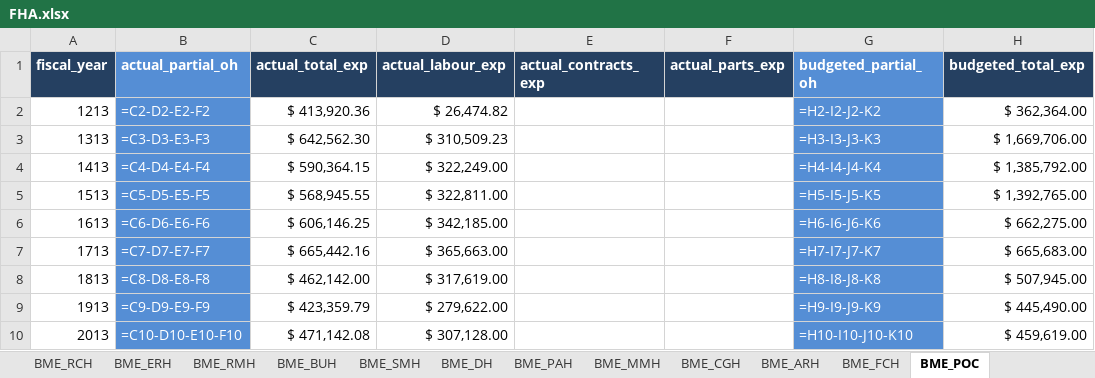
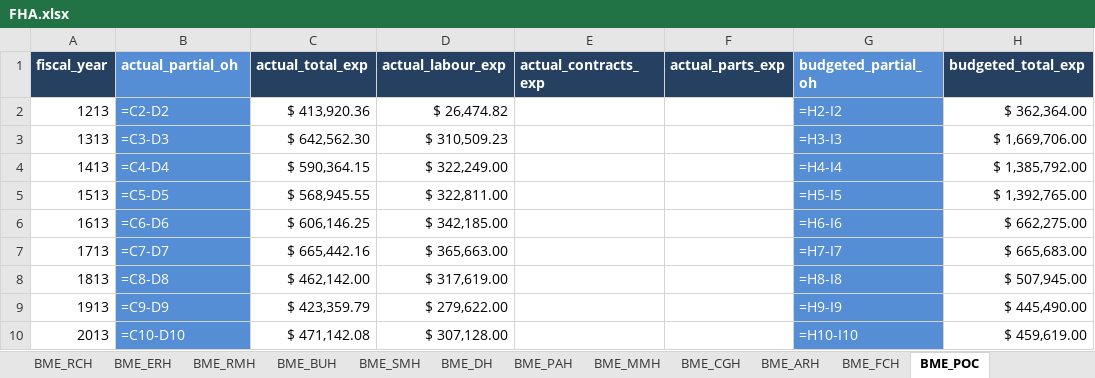
Before and after one commit to jonathanjqchen/biomed-service-delivery-cost-model, an Excel workbook: model_inputs/financial_reports/clinical/FHA.xlsx, sheet BME_POC, drawn as a sheet; only a part is shown; values as stored, in another font and other column widths than the file's, no borders; formulas are shown in place of their values; the diff names each change by its address in the sheet, - before the commit and + after, or states it on an @@ line.

```diff
--- a/model_inputs/financial_reports/clinical/FHA.xlsx (sheet BME_POC)
+++ b/model_inputs/financial_reports/clinical/FHA.xlsx (sheet BME_POC)
-B2 (actual_partial_oh): =C2-D2-E2-F2
+B2 (actual_partial_oh): =C2-D2
-G2 (budgeted_partial_oh): =H2-I2-J2-K2
+G2 (budgeted_partial_oh): =H2-I2
-B3 (actual_partial_oh): =C3-D3-E3-F3
+B3 (actual_partial_oh): =C3-D3
-G3 (budgeted_partial_oh): =H3-I3-J3-K3
+G3 (budgeted_partial_oh): =H3-I3
-B4 (actual_partial_oh): =C4-D4-E4-F4
+B4 (actual_partial_oh): =C4-D4
-G4 (budgeted_partial_oh): =H4-I4-J4-K4
+G4 (budgeted_partial_oh): =H4-I4
-B5 (actual_partial_oh): =C5-D5-E5-F5
+B5 (actual_partial_oh): =C5-D5
-G5 (budgeted_partial_oh): =H5-I5-J5-K5
+G5 (budgeted_partial_oh): =H5-I5
-B6 (actual_partial_oh): =C6-D6-E6-F6
+B6 (actual_partial_oh): =C6-D6
-G6 (budgeted_partial_oh): =H6-I6-J6-K6
+G6 (budgeted_partial_oh): =H6-I6
-B7 (actual_partial_oh): =C7-D7-E7-F7
+B7 (actual_partial_oh): =C7-D7
-G7 (budgeted_partial_oh): =H7-I7-J7-K7
+G7 (budgeted_partial_oh): =H7-I7
-B8 (actual_partial_oh): =C8-D8-E8-F8
+B8 (actual_partial_oh): =C8-D8
-G8 (budgeted_partial_oh): =H8-I8-J8-K8
+G8 (budgeted_partial_oh): =H8-I8
-B9 (actual_partial_oh): =C9-D9-E9-F9
+B9 (actual_partial_oh): =C9-D9
-G9 (budgeted_partial_oh): =H9-I9-J9-K9
+G9 (budgeted_partial_oh): =H9-I9
-B10 (actual_partial_oh): =C10-D10-E10-F10
+B10 (actual_partial_oh): =C10-D10
-G10 (budgeted_partial_oh): =H10-I10-J10-K10
+G10 (budgeted_partial_oh): =H10-I10
```
Also changed, not shown: sheet BME_FCH, sheet BME_MMH, sheet BME_DH, sheet BME_ARH, sheet BME_ERH, sheet BME_PAH, 6 more sheets, model_inputs/budget_report_input.xlsx, model_inputs/financial_reports/imaging/FHA.xlsx, 10 other files.
